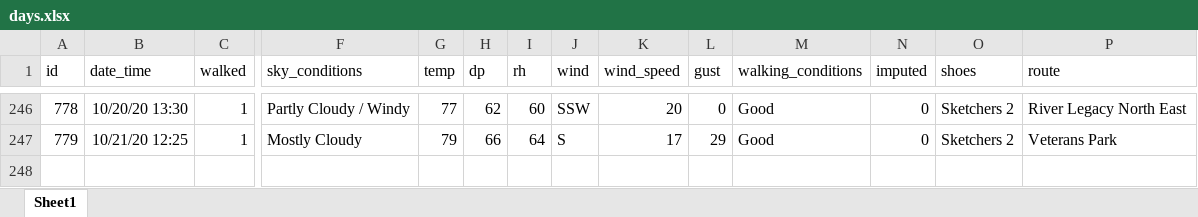
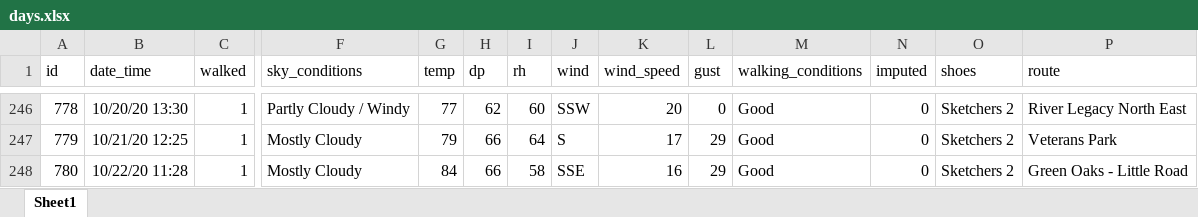
Before and after one commit to gitHubSlinkman/MyWalks, an Excel workbook: data/days.xlsx, sheet Sheet1, drawn as a sheet; only a part is shown, gaps mark what is left out; values as stored, in another font and other column widths than the file's, no borders; rows hold the shown columns only; the diff names each change by its address in the sheet, - before the commit and + after, or states it on an @@ line.

Commit message:
2020-10-22 17:01
Added today's walk to data/days.xlsk

```diff
--- a/data/days.xlsx (sheet Sheet1)
+++ b/data/days.xlsx (sheet Sheet1)
+row 248: 780 | 10/22/20 11:28 | 1 | Mostly Cloudy | 84 | 66 | 58 | SSE | 16 | 29 | Good | 0 | Sketchers 2 | Green Oaks - Little Road
```
